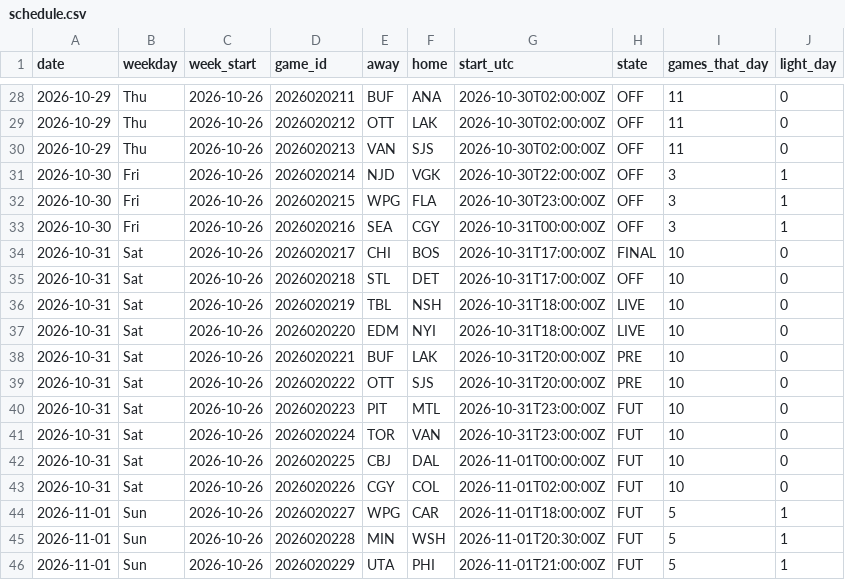
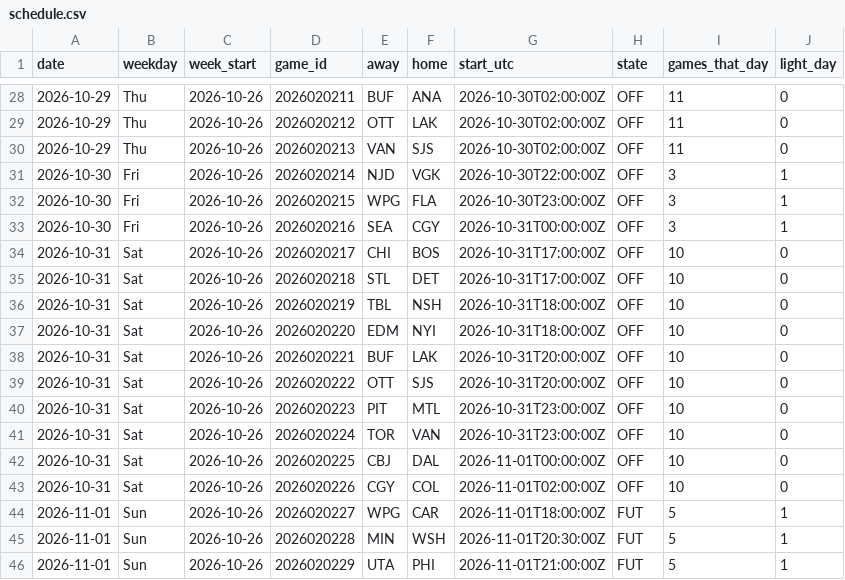
Before and after one commit to barakarmy/nhl-feed, a CSV file: docs/schedule.csv, drawn as a sheet; only a part is shown, gaps mark what is left out.

```diff
--- a/docs/schedule.csv
+++ b/docs/schedule.csv
@@ -33,12 +33,12 @@ date,weekday,week_start,game_id,away,home,start_utc,state,games_that_day,light_d
 2026-10-30,Fri,2026-10-26,2026020216,SEA,CGY,2026-10-31T00:00:00Z,OFF,3,1
-2026-10-31,Sat,2026-10-26,2026020217,CHI,BOS,2026-10-31T17:00:00Z,FINAL,10,0
+2026-10-31,Sat,2026-10-26,2026020217,CHI,BOS,2026-10-31T17:00:00Z,OFF,10,0
 2026-10-31,Sat,2026-10-26,2026020218,STL,DET,2026-10-31T17:00:00Z,OFF,10,0
-2026-10-31,Sat,2026-10-26,2026020219,TBL,NSH,2026-10-31T18:00:00Z,LIVE,10,0
-2026-10-31,Sat,2026-10-26,2026020220,EDM,NYI,2026-10-31T18:00:00Z,LIVE,10,0
-2026-10-31,Sat,2026-10-26,2026020221,BUF,LAK,2026-10-31T20:00:00Z,PRE,10,0
-2026-10-31,Sat,2026-10-26,2026020222,OTT,SJS,2026-10-31T20:00:00Z,PRE,10,0
-2026-10-31,Sat,2026-10-26,2026020223,PIT,MTL,2026-10-31T23:00:00Z,FUT,10,0
-2026-10-31,Sat,2026-10-26,2026020224,TOR,VAN,2026-10-31T23:00:00Z,FUT,10,0
-2026-10-31,Sat,2026-10-26,2026020225,CBJ,DAL,2026-11-01T00:00:00Z,FUT,10,0
-2026-10-31,Sat,2026-10-26,2026020226,CGY,COL,2026-11-01T02:00:00Z,FUT,10,0
+2026-10-31,Sat,2026-10-26,2026020219,TBL,NSH,2026-10-31T18:00:00Z,OFF,10,0
+2026-10-31,Sat,2026-10-26,2026020220,EDM,NYI,2026-10-31T18:00:00Z,OFF,10,0
+2026-10-31,Sat,2026-10-26,2026020221,BUF,LAK,2026-10-31T20:00:00Z,OFF,10,0
+2026-10-31,Sat,2026-10-26,2026020222,OTT,SJS,2026-10-31T20:00:00Z,OFF,10,0
+2026-10-31,Sat,2026-10-26,2026020223,PIT,MTL,2026-10-31T23:00:00Z,OFF,10,0
+2026-10-31,Sat,2026-10-26,2026020224,TOR,VAN,2026-10-31T23:00:00Z,OFF,10,0
+2026-10-31,Sat,2026-10-26,2026020225,CBJ,DAL,2026-11-01T00:00:00Z,OFF,10,0
+2026-10-31,Sat,2026-10-26,2026020226,CGY,COL,2026-11-01T02:00:00Z,OFF,10,0
 2026-11-01,Sun,2026-10-26,2026020227,WPG,CAR,2026-11-01T18:00:00Z,FUT,5,1
```
Also changed, not shown: docs/goalies.csv, docs/skaters.csv, 2 other files.
